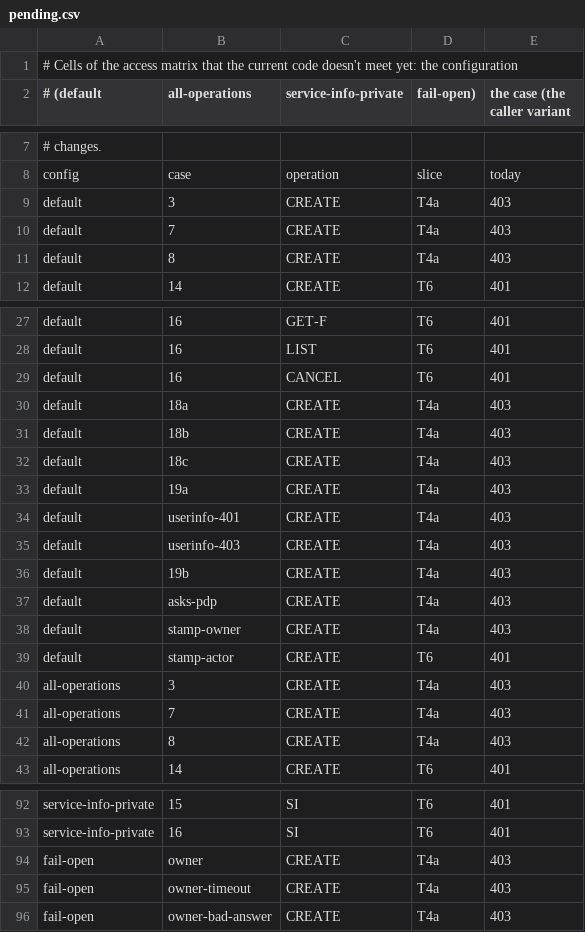
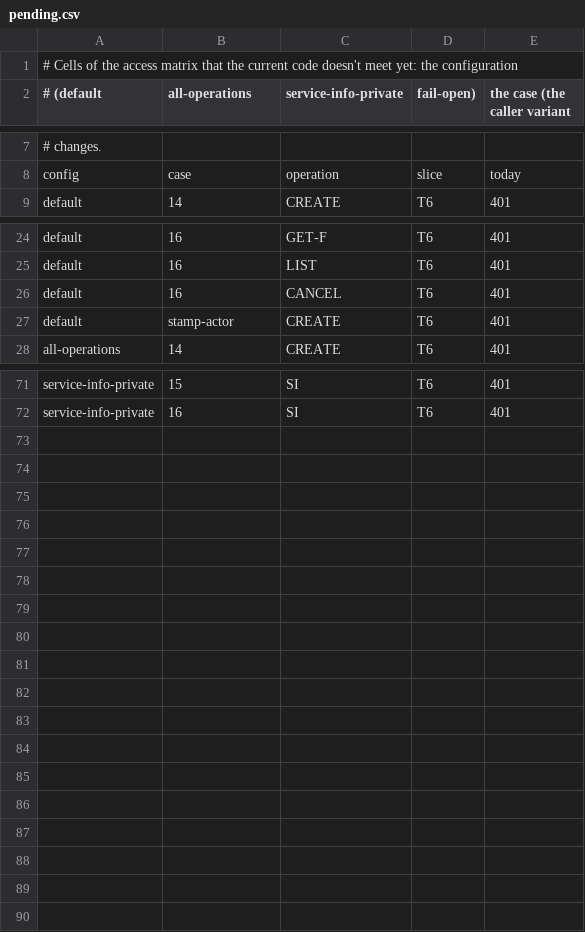
Before and after one commit to elixir-cloud-aai/tesk-api, a CSV file: src/integration-test/resources/access-matrix/pending.csv, drawn as a sheet; only a part is shown, gaps mark what is left out; the diff covers the shown part only.

```diff
--- a/src/integration-test/resources/access-matrix/pending.csv
+++ b/src/integration-test/resources/access-matrix/pending.csv
@@ -8,5 +8,2 @@
 config,case,operation,slice,today
-default,3,CREATE,T4a,403
-default,7,CREATE,T4a,403
-default,8,CREATE,T4a,403
 default,14,CREATE,T6,401
@@ -29,15 +26,3 @@ default,16,LIST,T6,401
 default,16,CANCEL,T6,401
-default,18a,CREATE,T4a,403
-default,18b,CREATE,T4a,403
-default,18c,CREATE,T4a,403
-default,19a,CREATE,T4a,403
-default,userinfo-401,CREATE,T4a,403
-default,userinfo-403,CREATE,T4a,403
-default,19b,CREATE,T4a,403
-default,asks-pdp,CREATE,T4a,403
-default,stamp-owner,CREATE,T4a,403
 default,stamp-actor,CREATE,T6,401
-all-operations,3,CREATE,T4a,403
-all-operations,7,CREATE,T4a,403
-all-operations,8,CREATE,T4a,403
 all-operations,14,CREATE,T6,401
@@ -93,4 +72 @@ service-info-private,15,SI,T6,401
 service-info-private,16,SI,T6,401
-fail-open,owner,CREATE,T4a,403
-fail-open,owner-timeout,CREATE,T4a,403
-fail-open,owner-bad-answer,CREATE,T4a,403
```
Also changed, not shown: 6 removed rows elsewhere in this file, 54 other files.
